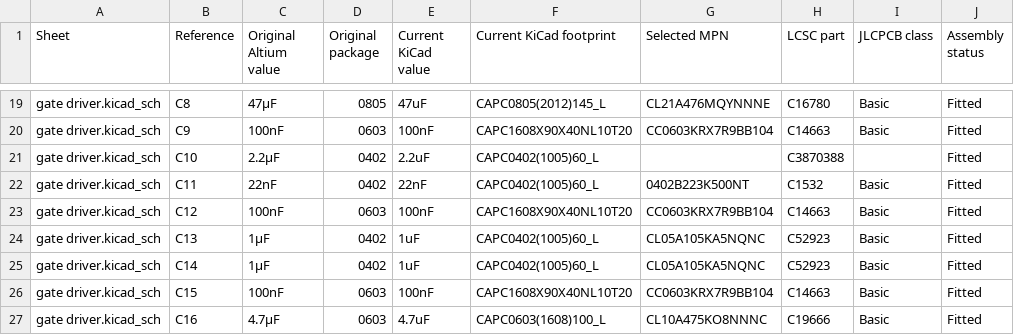
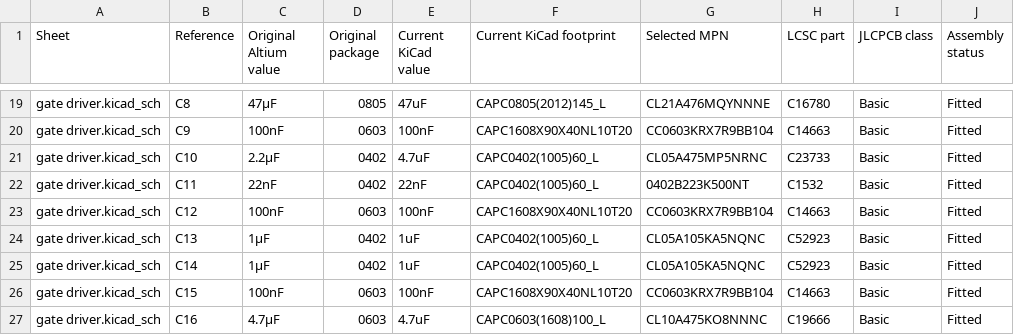
Before and after one commit to LukaGitH/stm32-FOC, a CSV file: STM32-FOC-hardware/ESC-BLDC/production/original_vs_kicad_component_comparison.csv, drawn as a sheet; only a part is shown, gaps mark what is left out; the diff names each change by its address in the sheet, - before the commit and + after, or states it on an @@ line.

```diff
--- a/STM32-FOC-hardware/ESC-BLDC/production/original_vs_kicad_component_comparison.csv
+++ b/STM32-FOC-hardware/ESC-BLDC/production/original_vs_kicad_component_comparison.csv
-E21 (Current KiCad value): 2.2uF
+E21 (Current KiCad value): 4.7uF
-G21 (Selected MPN): (empty)
+G21 (Selected MPN): CL05A475MP5NRNC
-H21 (LCSC part): C3870388
+H21 (LCSC part): C23733
-I21 (JLCPCB class): (empty)
+I21 (JLCPCB class): Basic
```
Also changed, not shown: STM32-FOC-hardware/ESC-BLDC/production/export/jlcpcb_bom.csv, STM32-FOC-hardware/ESC-BLDC/production/selection_updates.csv, 2 other files.
